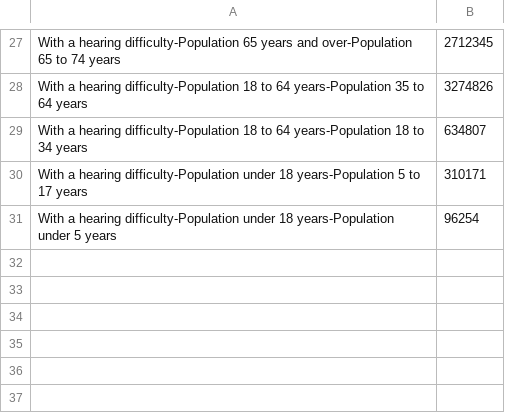
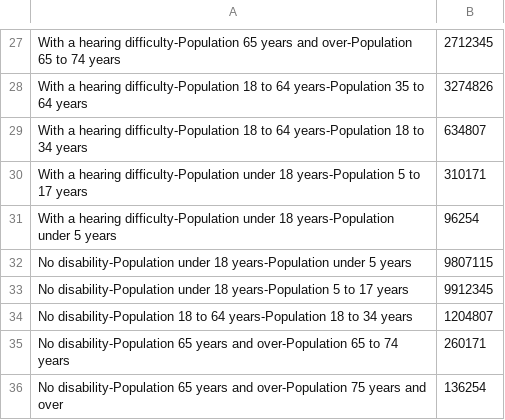
Before and after one commit to Glin39/InfoViz2020Fall, a CSV file: visit-sequences.csv, drawn as a sheet; only a part is shown, gaps mark what is left out; the diff names each change by its address in the sheet, - before the commit and + after, or states it on an @@ line.

Commit message:
Add No disability data 1. Add no disability data to the bar chart 2. Make it un-unselectable
ToDo:
1. Need no disability data in the csv file (I can't seem to find them)

```diff
--- a/visit-sequences.csv
+++ b/visit-sequences.csv
+row 32: No disability-Population under 18 years-Population under 5 years | 9807115
+row 33: No disability-Population under 18 years-Population 5 to 17 years | 9912345
+row 34: No disability-Population 18 to 64 years-Population 18 to 34 years | 1204807
+row 35: No disability-Population 65 years and over-Population 65 to 74 years | 260171
+row 36: No disability-Population 65 years and over-Population 75 years and over | 136254
```
Also changed, not shown: 1 other file.
